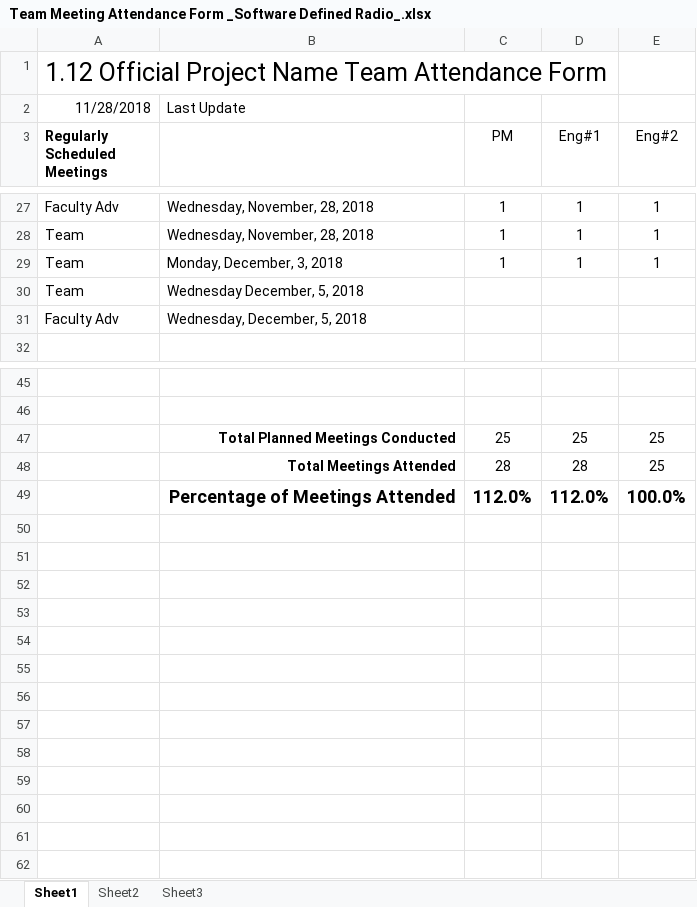
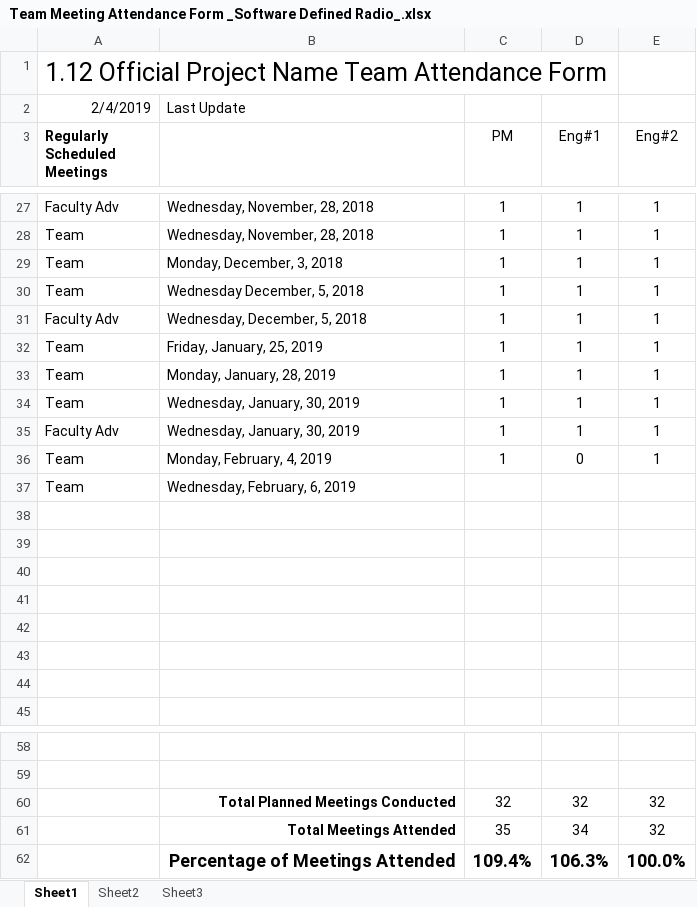
Before and after one commit to ZSchneiderman/SDR-Senior-Design, an Excel workbook: docs/Team Meeting Attendance Form _Software Defined Radio_.xlsx, sheet Sheet1, drawn as a sheet; only a part is shown, gaps mark what is left out; values as stored, in another font and other column widths than the file's, no borders; removed rows and columns are numbered as before the commit, all else as after; the diff names each change by its address in the sheet, - before the commit and + after, or states it on an @@ line.

```diff
--- a/docs/Team Meeting Attendance Form _Software Defined Radio_.xlsx (sheet Sheet1)
+++ b/docs/Team Meeting Attendance Form _Software Defined Radio_.xlsx (sheet Sheet1)
-A2 (Regularly Scheduled Meetings): 11/28/2018
+A2 (Regularly Scheduled Meetings): 2/4/2019
+row 30: Team | Wednesday December, 5, 2018 | 1 | 1 | 1
+row 31: Faculty Adv | Wednesday, December, 5, 2018 | 1 | 1 | 1
+row 32: Team | Friday, January, 25, 2019 | 1 | 1 | 1
+row 33: Team | Monday, January, 28, 2019 | 1 | 1 | 1
+row 34: Team | Wednesday, January, 30, 2019 | 1 | 1 | 1
+row 35: Faculty Adv | Wednesday, January, 30, 2019 | 1 | 1 | 1
+row 36: Team | Monday, February, 4, 2019 | 1 | 0 | 1
-B37: Wednesday December, 5, 2018
+B37: Wednesday, February, 6, 2019
-row 38: Faculty Adv | Wednesday, December, 5, 2018
+row 38: (empty)
+row 39: (empty)
+row 40: (empty)
+row 41: (empty)
+row 42: (empty)
+row 43: (empty)
+row 44: (empty)
-row 47:  | Total Planned Meetings Conducted | 25 | 25 | 25
-row 48:  | Total Meetings Attended | 28 | 28 | 25
-row 49:  | Percentage of Meetings Attended | 112.0% | 112.0% | 100.0%
+row 60:  | Total Planned Meetings Conducted | 32 | 32 | 32
+row 61:  | Total Meetings Attended | 35 | 34 | 32
+row 62:  | Percentage of Meetings Attended | 109.4% | 106.3% | 100.0%
```
Also changed, not shown: docs/Action_Item_Software_Defined_Radio.xlsx, docs/Weekly_Project_Schedule_Software_Defined_Radio.xlsx.
